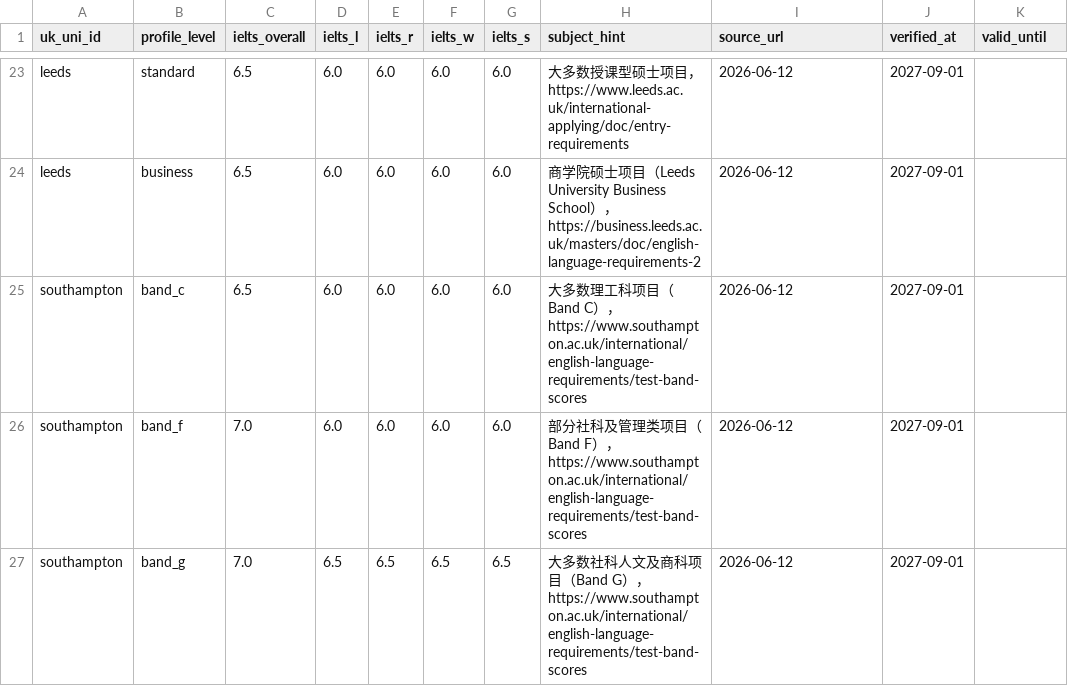
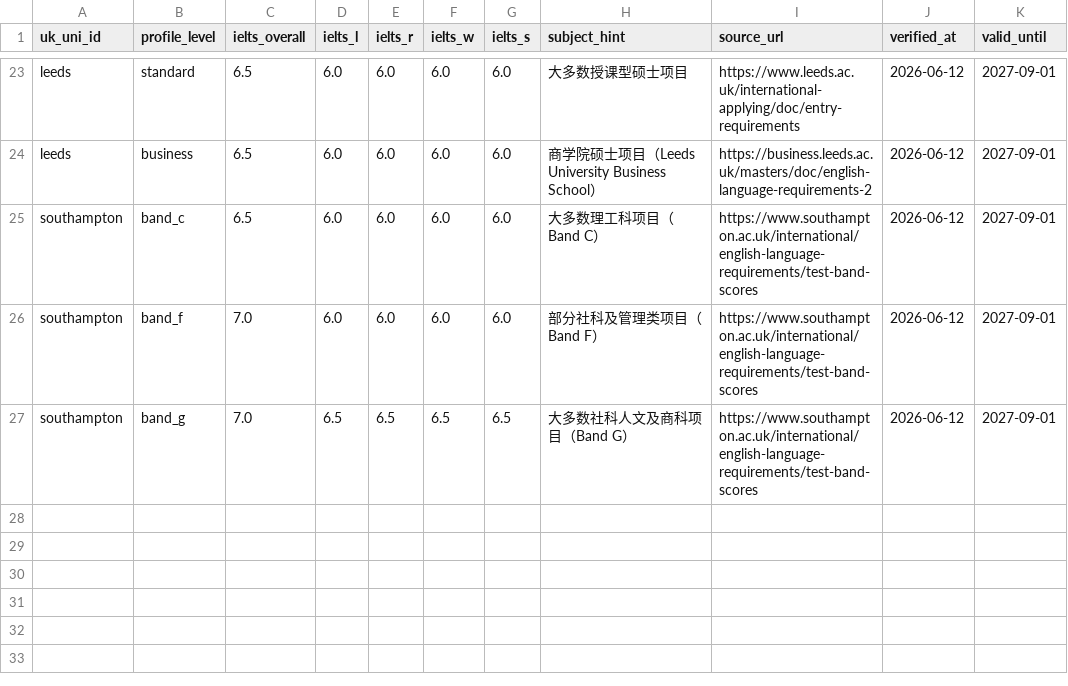
Before and after one commit to bergkampzp/liuxue, a CSV file: dbt_liuxue/seeds/uk_ielts_seed.csv, drawn as a sheet; only a part is shown, gaps mark what is left out; the diff covers the shown part only; the diff names each change by its address in the sheet, - before the commit and + after, or states it on an @@ line.

```diff
--- a/dbt_liuxue/seeds/uk_ielts_seed.csv
+++ b/dbt_liuxue/seeds/uk_ielts_seed.csv
-H23 (subject_hint): 大多数授课型硕士项目，https://www.leeds.ac.uk/international-applying/doc/entry-requirements
+H23 (subject_hint): 大多数授课型硕士项目
-I23 (source_url): 2026-06-12
+I23 (source_url): https://www.leeds.ac.uk/international-applying/doc/entry-requirements
-J23:J27 (verified_at): 2027-09-01
+J23:J27 (verified_at): 2026-06-12
-K23:K27 (valid_until): (empty)
+K23:K27 (valid_until): 2027-09-01
-H24 (subject_hint): …School），https://business.leeds.ac.uk/masters/doc/english-language-requirements-2
+H24 (subject_hint): …School）
-I24 (source_url): 2026-06-12
+I24 (source_url): https://business.leeds.ac.uk/masters/doc/english-language-requirements-2
-H25 (subject_hint): …C），https://www.southampton.ac.uk/international/english-language-requirements/test-band-scores
+H25 (subject_hint): …C）
-I25:I27 (source_url): 2026-06-12
+I25:I27 (source_url): https://www.southampton.ac.uk/international/english-language-requirements/test-band-scores
-H26 (subject_hint): …F），https://www.southampton.ac.uk/international/english-language-requirements/test-band-scores
+H26 (subject_hint): …F）
-H27 (subject_hint): …G），https://www.southampton.ac.uk/international/english-language-requirements/test-band-scores
+H27 (subject_hint): …G）
```
Also changed, not shown: 64 edited cells elsewhere in this file, 2 other files.
